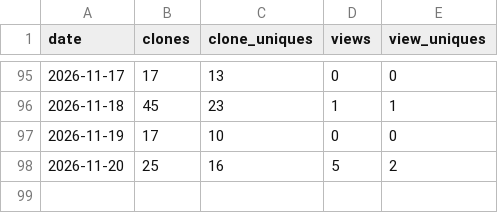
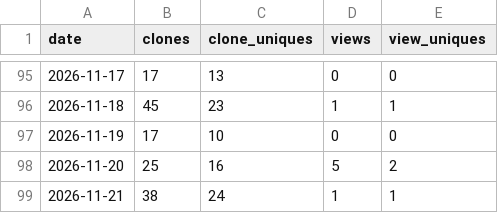
Before and after one commit to AZidan/archflow, a CSV file: metrics/traffic.csv, drawn as a sheet; only a part is shown, gaps mark what is left out.

```diff
--- a/metrics/traffic.csv
+++ b/metrics/traffic.csv
@@ -98 +98,2 @@ date,clones,clone_uniques,views,view_uniques
 2026-11-20,25,16,5,2
+2026-11-21,38,24,1,1
```
Also changed, not shown: metrics/referrers.csv, 1 other file.
